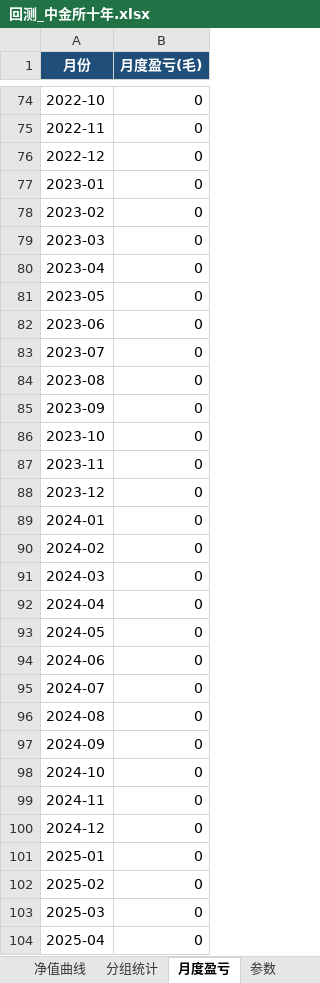
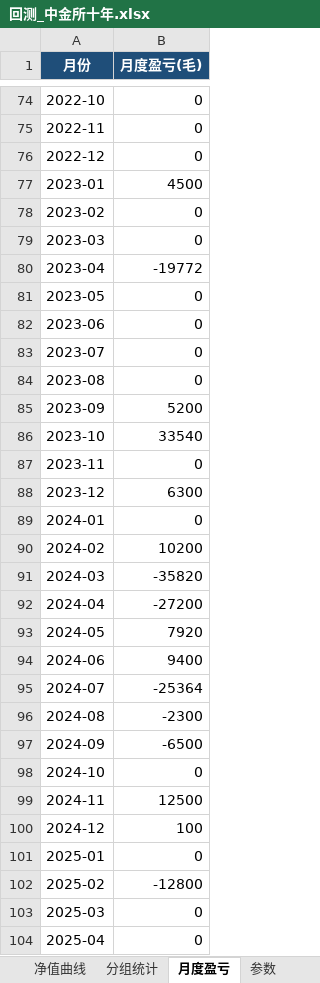
Before and after one commit to yuherantrader-glitch/futures-board, an Excel workbook: bt/cffex/回测_中金所十年.xlsx, sheet 月度盈亏, drawn as a sheet; only a part is shown, gaps mark what is left out; values as stored, in another font and other column widths than the file's, no borders; charts and pictures not drawn; the diff covers the shown part only; the diff names each change by its address in the sheet, - before the commit and + after, or states it on an @@ line.

```diff
--- a/bt/cffex/回测_中金所十年.xlsx (sheet 月度盈亏)
+++ b/bt/cffex/回测_中金所十年.xlsx (sheet 月度盈亏)
-B77 (月度盈亏(毛)): 0
+B77 (月度盈亏(毛)): 4500
-B80 (月度盈亏(毛)): 0
+B80 (月度盈亏(毛)): -19772
-B85 (月度盈亏(毛)): 0
+B85 (月度盈亏(毛)): 5200
-B86 (月度盈亏(毛)): 0
+B86 (月度盈亏(毛)): 33540
-B88 (月度盈亏(毛)): 0
+B88 (月度盈亏(毛)): 6300
-B90 (月度盈亏(毛)): 0
+B90 (月度盈亏(毛)): 10200
-B91 (月度盈亏(毛)): 0
+B91 (月度盈亏(毛)): -35820
-B92 (月度盈亏(毛)): 0
+B92 (月度盈亏(毛)): -27200
-B93 (月度盈亏(毛)): 0
+B93 (月度盈亏(毛)): 7920
-B94 (月度盈亏(毛)): 0
+B94 (月度盈亏(毛)): 9400
-B95 (月度盈亏(毛)): 0
+B95 (月度盈亏(毛)): -25364
-B96 (月度盈亏(毛)): 0
+B96 (月度盈亏(毛)): -2300
-B97 (月度盈亏(毛)): 0
+B97 (月度盈亏(毛)): -6500
-B99 (月度盈亏(毛)): 0
+B99 (月度盈亏(毛)): 12500
-B100 (月度盈亏(毛)): 0
+B100 (月度盈亏(毛)): 100
-B102 (月度盈亏(毛)): 0
+B102 (月度盈亏(毛)): -12800
```
Also changed, not shown: 24 edited cells elsewhere in this sheet, sheet 每日信号台, sheet 净值曲线, sheet 已平记录, sheet 分组统计, sheet 凯利统计, sheet 回测概要, 3 other files.
